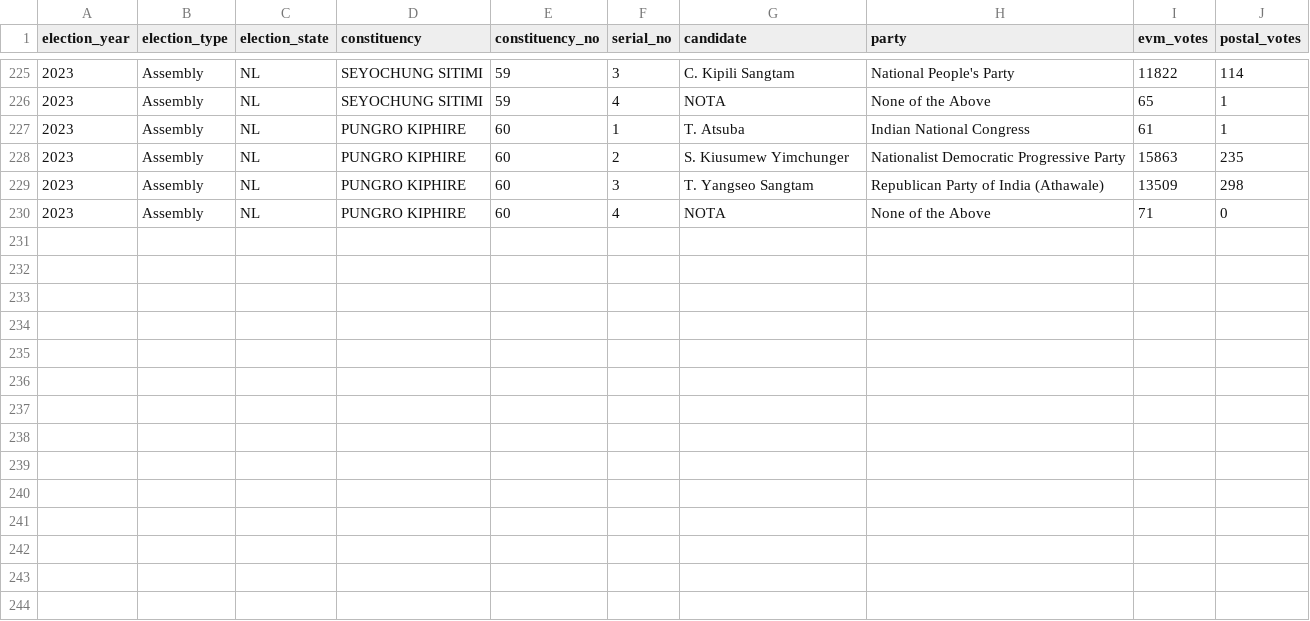
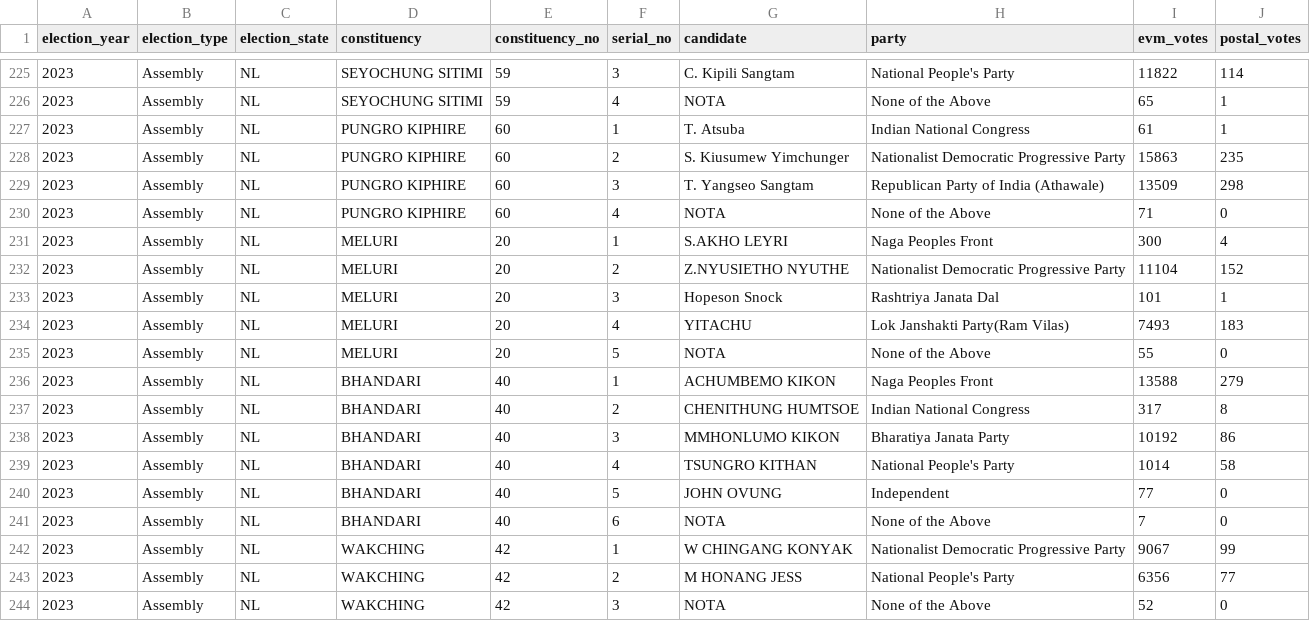
Before and after one commit to thecont1/india-votes-data, a CSV file: data/csv/2023Assembly-NL.csv, drawn as a sheet; only a part is shown, gaps mark what is left out.

```diff
--- a/data/csv/2023Assembly-NL.csv
+++ b/data/csv/2023Assembly-NL.csv
@@ -230 +230,15 @@ election_year,election_type,election_state,constituency,constituency_no,serial_n
 2023,Assembly,NL,PUNGRO KIPHIRE,60,4,NOTA,None of the Above,71,0
+2023,Assembly,NL,MELURI,20,1,S.AKHO LEYRI,Naga Peoples Front,300,4
+2023,Assembly,NL,MELURI,20,2,Z.NYUSIETHO NYUTHE,Nationalist Democratic Progressive Party,11104,152
+2023,Assembly,NL,MELURI,20,3,Hopeson Snock,Rashtriya Janata Dal,101,1
+2023,Assembly,NL,MELURI,20,4,YITACHU,Lok Janshakti Party(Ram Vilas),7493,183
+2023,Assembly,NL,MELURI,20,5,NOTA,None of the Above,55,0
+2023,Assembly,NL,BHANDARI,40,1,ACHUMBEMO KIKON,Naga Peoples Front,13588,279
+2023,Assembly,NL,BHANDARI,40,2,CHENITHUNG HUMTSOE,Indian National Congress,317,8
+2023,Assembly,NL,BHANDARI,40,3,MMHONLUMO KIKON,Bharatiya Janata Party,10192,86
+2023,Assembly,NL,BHANDARI,40,4,TSUNGRO KITHAN,National People's Party,1014,58
+2023,Assembly,NL,BHANDARI,40,5,JOHN OVUNG,Independent,77,0
+2023,Assembly,NL,BHANDARI,40,6,NOTA,None of the Above,7,0
+2023,Assembly,NL,WAKCHING,42,1,W CHINGANG KONYAK,Nationalist Democratic Progressive Party,9067,99
+2023,Assembly,NL,WAKCHING,42,2,M HONANG JESS,National People's Party,6356,77
+2023,Assembly,NL,WAKCHING,42,3,NOTA,None of the Above,52,0
```
Also changed, not shown: data/csv/2023Assembly-ML.csv, data/states.csv, 2 other files.
